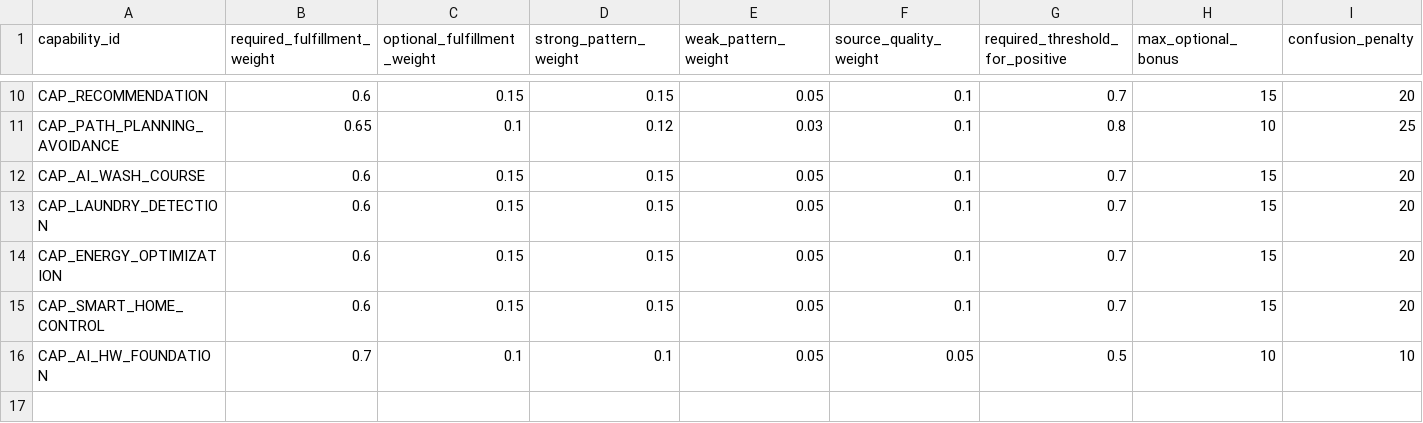
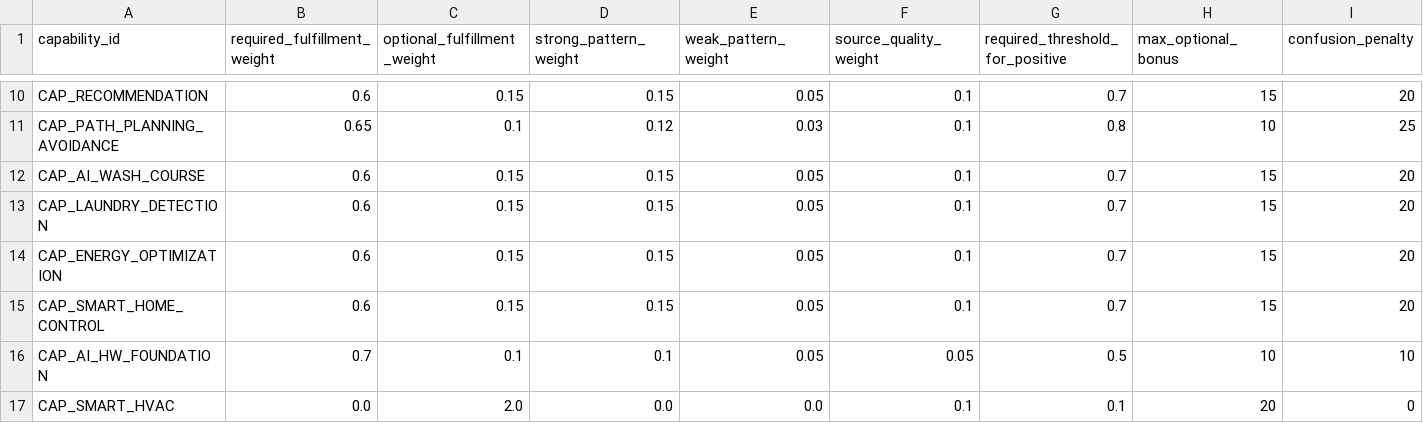
Before and after one commit to yejxjj/AI-ESA, a CSV file: ontology/capability_scoring_rule_master.csv, drawn as a sheet; only a part is shown, gaps mark what is left out; rows hold the shown columns only; the diff names each change by its address in the sheet, - before the commit and + after, or states it on an @@ line.

```diff
--- a/ontology/capability_scoring_rule_master.csv
+++ b/ontology/capability_scoring_rule_master.csv
+row 17: CAP_SMART_HVAC | 0.0 | 2.0 | 0.0 | 0.0 | 0.1 | 0.1 | 20 | 0
```
Also changed, not shown: ontology/ai_capability_master.csv, ontology/capability_requirement_master.csv, 3 other files.
